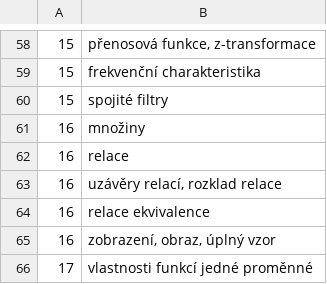
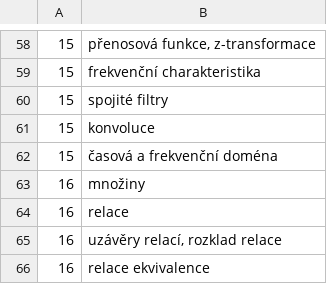
Before and after one commit to SafarVitek/HerBOT, a CSV file: questions.csv, drawn as a sheet; only a part is shown, gaps mark what is left out; the shorter side is filled out with more unchanged rows.

Commit message:
chore: Added new questions

```diff
--- a/questions.csv
+++ b/questions.csv
@@ -60,2 +60,4 @@
 15; spojité filtry
+15; konvoluce
+15; časová a frekvenční doména
 16; množiny
```
